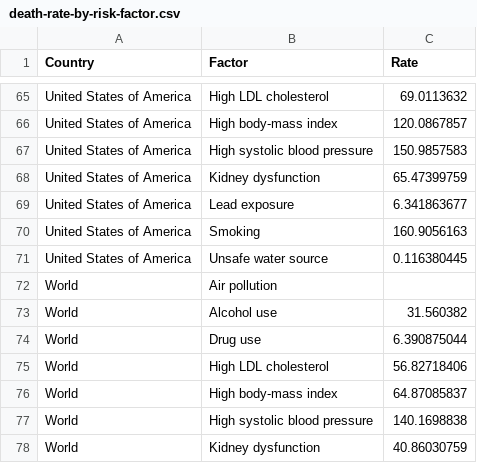
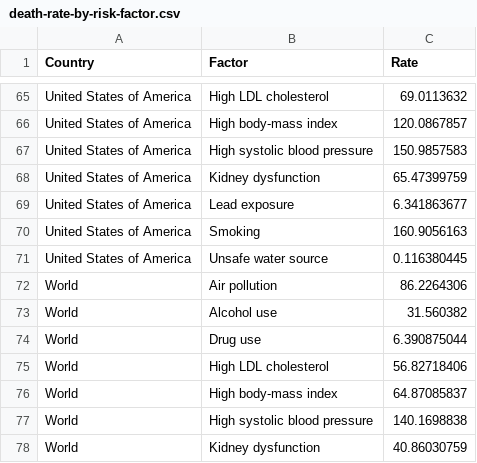
Before and after one commit to leongyenni/air-pollution-dashboard, a CSV file: data/death-rate-by-risk-factor.csv, drawn as a sheet; only a part is shown, gaps mark what is left out.

```diff
--- a/data/death-rate-by-risk-factor.csv
+++ b/data/death-rate-by-risk-factor.csv
@@ -71,3 +71,3 @@ United States of America,Smoking,160.9056163
 United States of America,Unsafe water source,0.116380445
-World,Air pollution,
+World,Air pollution,86.2264306
 World,Alcohol use,31.560382
```
Also changed, not shown: data/disease-burden-by-risk-factor.csv.
